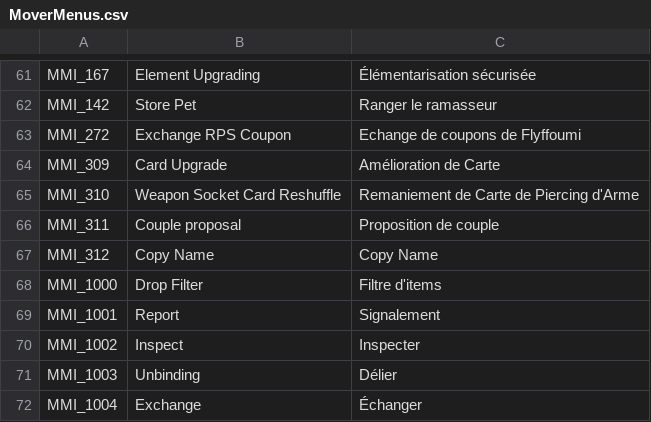
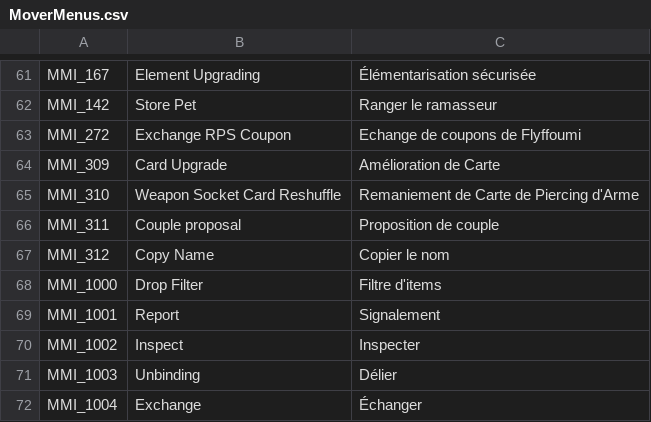
Before and after one commit to Gala-Lab/Flyff-Universe-Translations, a CSV file: French/MoverMenus.csv, drawn as a sheet; only a part is shown, gaps mark what is left out.

Commit message:
Translate 'Copy Name' to 'Copier le nom'

```diff
--- a/French/MoverMenus.csv
+++ b/French/MoverMenus.csv
@@ -66,3 +66,3 @@ MMI_310,Weapon Socket Card Reshuffle,Remaniement de Carte de Piercing d'Arme
 MMI_311,Couple proposal,Proposition de couple
-MMI_312,Copy Name,Copy Name
+MMI_312,Copy Name,Copier le nom
 MMI_1000,Drop Filter,Filtre d'items
```
